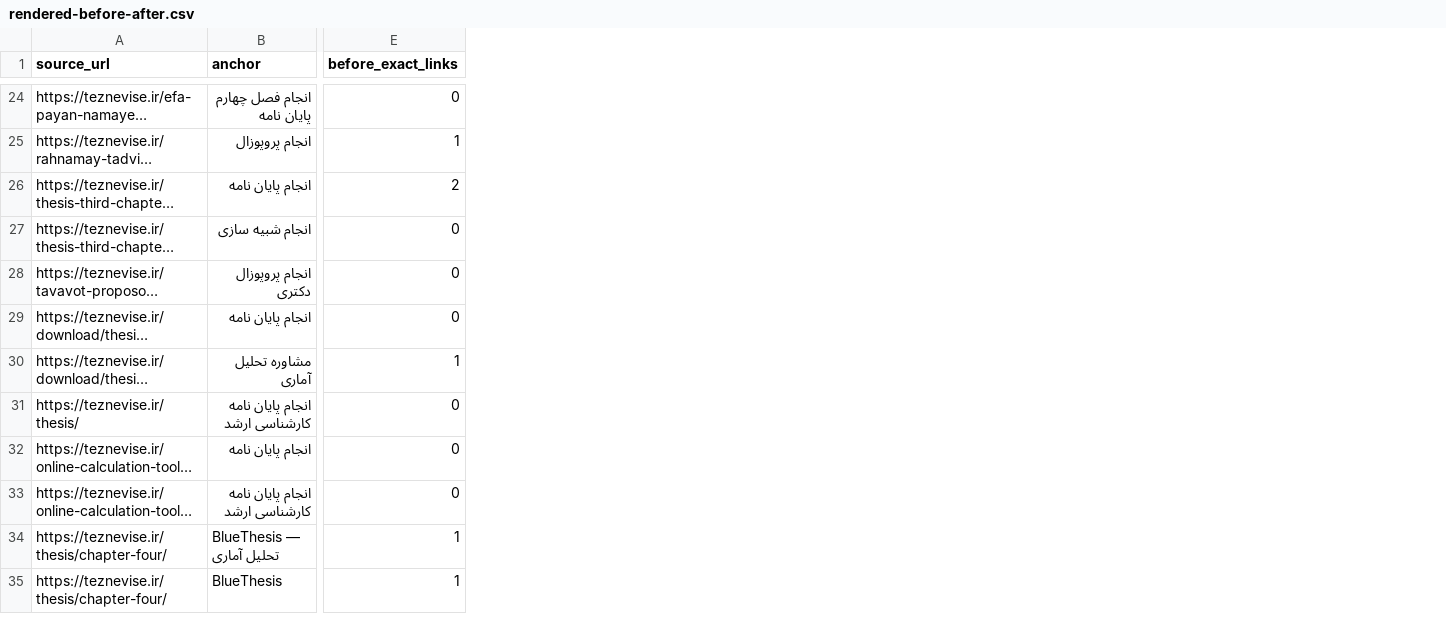
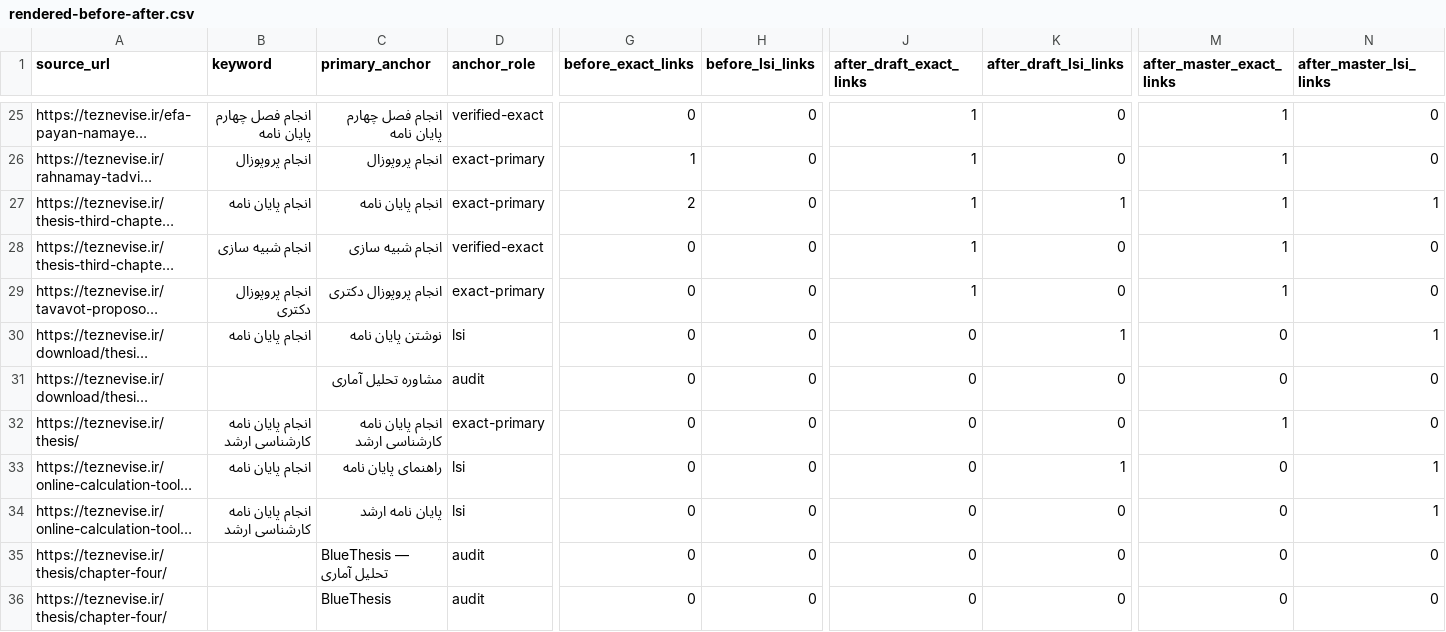
Before and after one commit to maziyarid/teznevise, a CSV file: data/internal-linking-20261110/rendered-before-after.csv, drawn as a sheet; only a part is shown, gaps mark what is left out; long unchanged cells end in …; addresses are those after the commit; the diff covers the shown part only; the diff names each change by its address in the sheet, - before the commit and + after, or states it on an @@ line.

Commit message:
Use designated primary anchors and reviewed LSI variants

```diff
--- a/data/internal-linking-20261110/rendered-before-after.csv
+++ b/data/internal-linking-20261110/rendered-before-after.csv
+column C (primary_anchor), rows 25-36: انجام فصل چهارم پایان نامه | انجام پروپوزال | انجام پایان نامه | انجام شبیه سازی | انجام پروپوزال دکتری | نوشتن پایان نامه | مشاوره تحلیل آماری | انجام پایان نامه کارشناسی ارشد | راهنمای پایان نامه | پایان نامه ارشد | BlueThesis — تحلیل آماری | BlueThesis
+column D (anchor_role), rows 25-36: verified-exact | exact-primary | exact-primary | verified-exact | exact-primary | lsi | audit | exact-primary | lsi | lsi | audit | audit
+column H (before_lsi_links), rows 25-36: all 0
+column J (after_draft_exact_links), rows 25-36: 1 | 1 | 1 | 1 | 1 | 0 | 0 | 0 | 0 | 0 | 0 | 0
+column K (after_draft_lsi_links), rows 25-36: 0 | 0 | 1 | 0 | 0 | 1 | 0 | 0 | 1 | 0 | 0 | 0
+column M (after_master_exact_links), rows 25-36: 1 | 1 | 1 | 1 | 1 | 0 | 0 | 1 | 0 | 0 | 0 | 0
+column N (after_master_lsi_links), rows 25-36: 0 | 0 | 1 | 0 | 0 | 1 | 0 | 0 | 1 | 1 | 0 | 0
-B1: anchor
+B1: keyword
-B31 (keyword): مشاوره تحلیل آماری
+B31 (keyword): (empty)
-G31 (before_exact_links): 1
+G31 (before_exact_links): 0
-B35 (keyword): BlueThesis — تحلیل آماری
+B35 (keyword): (empty)
-G35:G36 (before_exact_links): 1
+G35:G36 (before_exact_links): 0
-B36 (keyword): BlueThesis
+B36 (keyword): (empty)
```
Also changed, not shown: 1 added row and 29 edited cells elsewhere in this file, data/internal-linking-20261110/links.csv, 18 other files.
